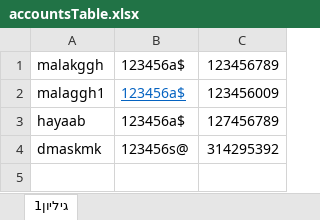
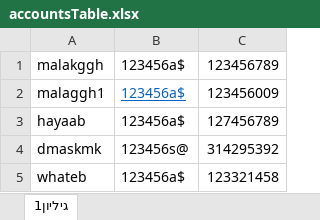
Before and after one commit to malakggh/life-pulse-clinic, an Excel workbook: life pulse clinic/accountsTable.xlsx, sheet גיליון1, drawn as a sheet; values as stored, in another font and other column widths than the file's, no borders; the diff names each change by its address in the sheet, - before the commit and + after, or states it on an @@ line.

```diff
--- a/life pulse clinic/accountsTable.xlsx (sheet גיליון1)
+++ b/life pulse clinic/accountsTable.xlsx (sheet גיליון1)
+row 5: whateb | 123456a$ | 123321458
```
Also changed, not shown: 9 other files.
